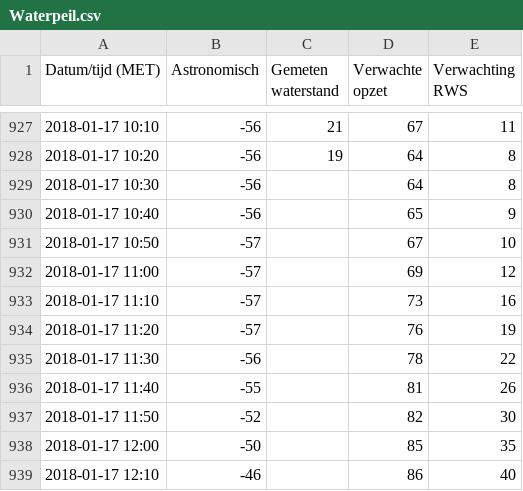
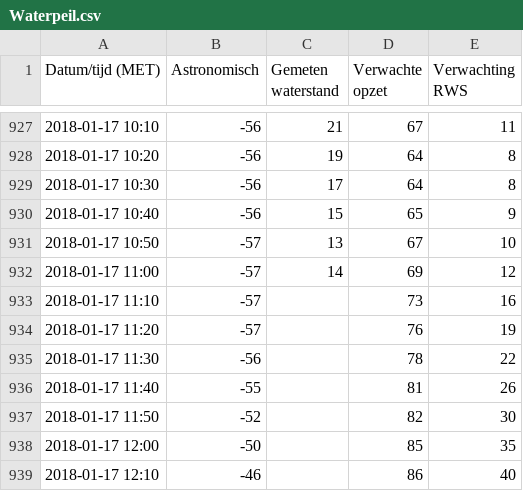
Before and after one commit to fdekruijff/University_of_Applied_Sciences_Utrecht, a CSV file: Waterpeil.csv, drawn as a sheet; only a part is shown, gaps mark what is left out.

Commit message:
Dataset compatible met Python. De gegevens van de server worden nu lokaal weggeschreven in een csv bestand.

```diff
--- a/Waterpeil.csv
+++ b/Waterpeil.csv
@@ -928,6 +928,6 @@ Datum/tijd (MET);Astronomisch;Gemeten waterstand;Verwachte opzet;Verwachting RWS
 2018-01-17 10:20;-56;19;64;8
-2018-01-17 10:30;-56;;64;8
-2018-01-17 10:40;-56;;65;9
-2018-01-17 10:50;-57;;67;10
-2018-01-17 11:00;-57;;69;12
+2018-01-17 10:30;-56;17;64;8
+2018-01-17 10:40;-56;15;65;9
+2018-01-17 10:50;-57;13;67;10
+2018-01-17 11:00;-57;14;69;12
 2018-01-17 11:10;-57;;73;16
```
